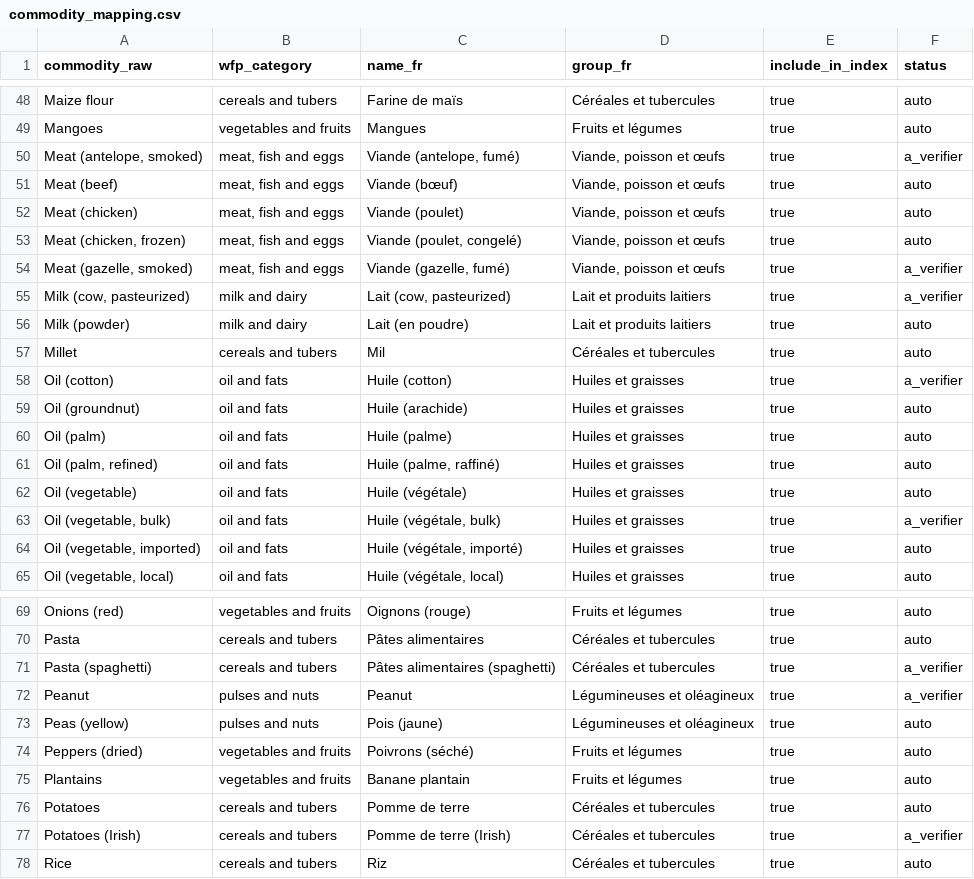
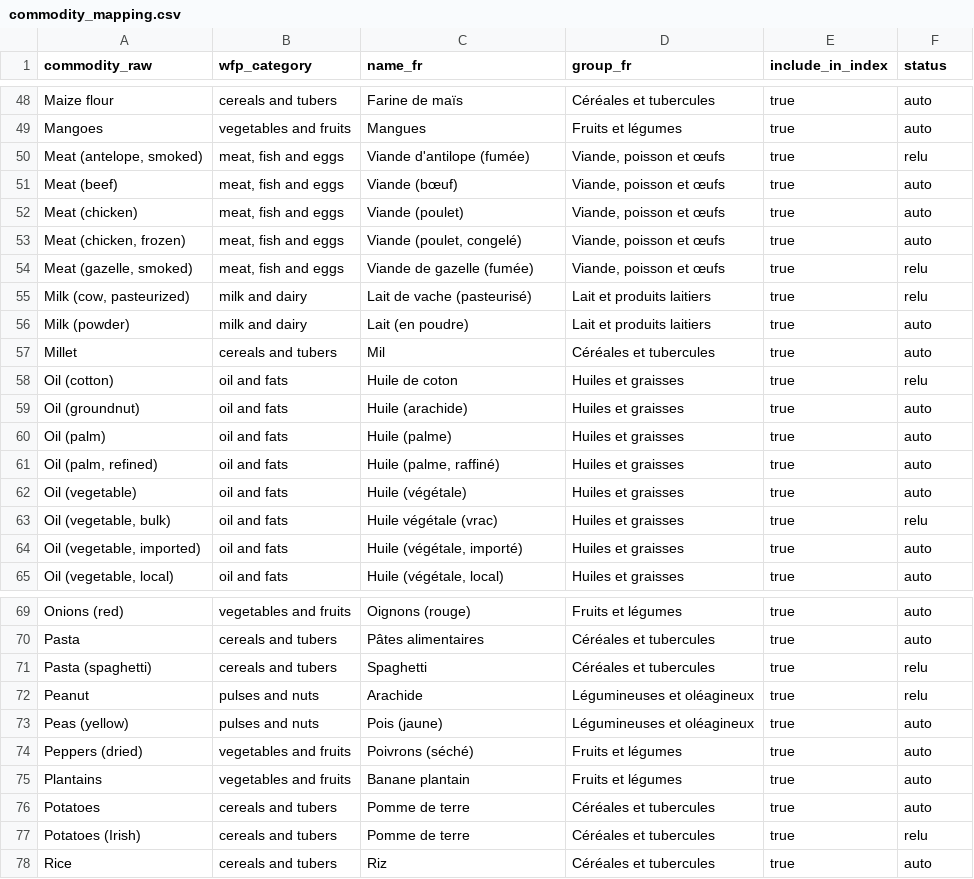
Before and after one commit to gelvicnsk/observatoire-prix-cemac, a CSV file: dbt/seeds/commodity_mapping.csv, drawn as a sheet; only a part is shown, gaps mark what is left out; the diff covers the shown part only.

```diff
--- a/dbt/seeds/commodity_mapping.csv
+++ b/dbt/seeds/commodity_mapping.csv
@@ -49,3 +49,3 @@ Maize flour,cereals and tubers,Farine de maïs,Céréales et tubercules,true,aut
 Mangoes,vegetables and fruits,Mangues,Fruits et légumes,true,auto
-"Meat (antelope, smoked)","meat, fish and eggs","Viande (antelope, fumé)","Viande, poisson et œufs",true,a_verifier
+"Meat (antelope, smoked)","meat, fish and eggs",Viande d'antilope (fumée),"Viande, poisson et œufs",true,relu
 Meat (beef),"meat, fish and eggs",Viande (bœuf),"Viande, poisson et œufs",true,auto
@@ -53,7 +53,7 @@ Meat (chicken),"meat, fish and eggs",Viande (poulet),"Viande, poisson et œufs",
 "Meat (chicken, frozen)","meat, fish and eggs","Viande (poulet, congelé)","Viande, poisson et œufs",true,auto
-"Meat (gazelle, smoked)","meat, fish and eggs","Viande (gazelle, fumé)","Viande, poisson et œufs",true,a_verifier
-"Milk (cow, pasteurized)",milk and dairy,"Lait (cow, pasteurized)",Lait et produits laitiers,true,a_verifier
+"Meat (gazelle, smoked)","meat, fish and eggs",Viande de gazelle (fumée),"Viande, poisson et œufs",true,relu
+"Milk (cow, pasteurized)",milk and dairy,Lait de vache (pasteurisé),Lait et produits laitiers,true,relu
 Milk (powder),milk and dairy,Lait (en poudre),Lait et produits laitiers,true,auto
 Millet,cereals and tubers,Mil,Céréales et tubercules,true,auto
-Oil (cotton),oil and fats,Huile (cotton),Huiles et graisses,true,a_verifier
+Oil (cotton),oil and fats,Huile de coton,Huiles et graisses,true,relu
 Oil (groundnut),oil and fats,Huile (arachide),Huiles et graisses,true,auto
@@ -62,3 +62,3 @@ Oil (palm),oil and fats,Huile (palme),Huiles et graisses,true,auto
 Oil (vegetable),oil and fats,Huile (végétale),Huiles et graisses,true,auto
-"Oil (vegetable, bulk)",oil and fats,"Huile (végétale, bulk)",Huiles et graisses,true,a_verifier
+"Oil (vegetable, bulk)",oil and fats,Huile végétale (vrac),Huiles et graisses,true,relu
 "Oil (vegetable, imported)",oil and fats,"Huile (végétale, importé)",Huiles et graisses,true,auto
@@ -70,4 +70,4 @@ Onions (red),vegetables and fruits,Oignons (rouge),Fruits et légumes,true,auto
 Pasta,cereals and tubers,Pâtes alimentaires,Céréales et tubercules,true,auto
-Pasta (spaghetti),cereals and tubers,Pâtes alimentaires (spaghetti),Céréales et tubercules,true,a_verifier
-Peanut,pulses and nuts,Peanut,Légumineuses et oléagineux,true,a_verifier
+Pasta (spaghetti),cereals and tubers,Spaghetti,Céréales et tubercules,true,relu
+Peanut,pulses and nuts,Arachide,Légumineuses et oléagineux,true,relu
 Peas (yellow),pulses and nuts,Pois (jaune),Légumineuses et oléagineux,true,auto
@@ -76,3 +76,3 @@ Plantains,vegetables and fruits,Banane plantain,Fruits et légumes,true,auto
 Potatoes,cereals and tubers,Pomme de terre,Céréales et tubercules,true,auto
-Potatoes (Irish),cereals and tubers,Pomme de terre (Irish),Céréales et tubercules,true,a_verifier
+Potatoes (Irish),cereals and tubers,Pomme de terre,Céréales et tubercules,true,relu
 Rice,cereals and tubers,Riz,Céréales et tubercules,true,auto
```
Also changed, not shown: 57 edited cells elsewhere in this file, dbt/seeds/market_district.csv, dbt/seeds/unit_conversion.csv, 10 other files.
